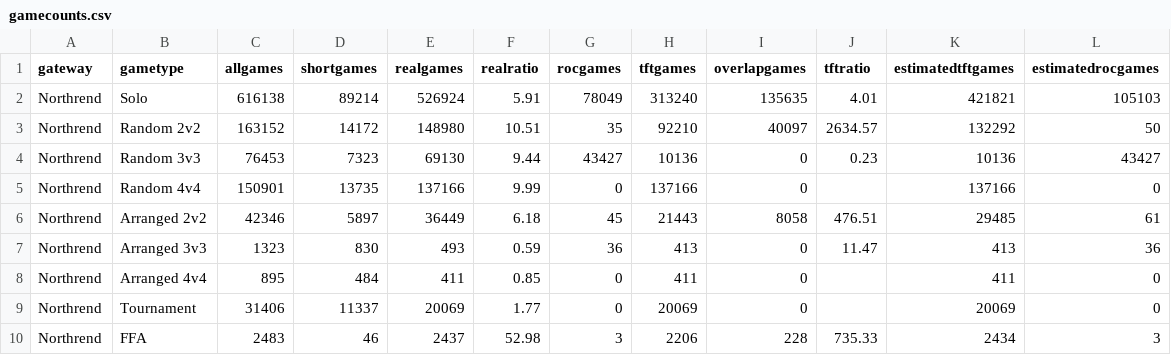
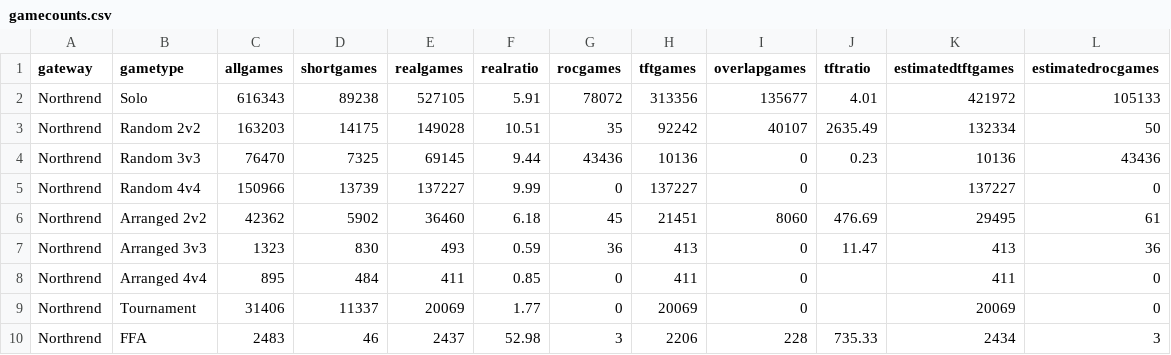
Before and after one commit to tylerkerr/wig-heat, a CSV file: data/gamecounts.csv, drawn as a sheet; only a part is shown; the diff covers the shown part only.

```diff
--- a/data/gamecounts.csv
+++ b/data/gamecounts.csv
@@ -1,7 +1,7 @@
 gateway,gametype,allgames,shortgames,realgames,realratio,rocgames,tftgames,overlapgames,tftratio,estimatedtftgames,estimatedrocgames
-Northrend,Solo,616138,89214,526924,5.91,78049,313240,135635,4.01,421821,105103
-Northrend,Random 2v2,163152,14172,148980,10.51,35,92210,40097,2634.57,132292,50
-Northrend,Random 3v3,76453,7323,69130,9.44,43427,10136,0,0.23,10136,43427
-Northrend,Random 4v4,150901,13735,137166,9.99,0,137166,0,,137166,0
-Northrend,Arranged 2v2,42346,5897,36449,6.18,45,21443,8058,476.51,29485,61
+Northrend,Solo,616343,89238,527105,5.91,78072,313356,135677,4.01,421972,105133
+Northrend,Random 2v2,163203,14175,149028,10.51,35,92242,40107,2635.49,132334,50
+Northrend,Random 3v3,76470,7325,69145,9.44,43436,10136,0,0.23,10136,43436
+Northrend,Random 4v4,150966,13739,137227,9.99,0,137227,0,,137227,0
+Northrend,Arranged 2v2,42362,5902,36460,6.18,45,21451,8060,476.69,29495,61
 Northrend,Arranged 3v3,1323,830,493,0.59,36,413,0,11.47,413,36
```
Also changed, not shown: 52 edited cells elsewhere in this file, data/timestamps.csv, data/weekheatmap-azeroth-random4v4.csv, 13 other files.
